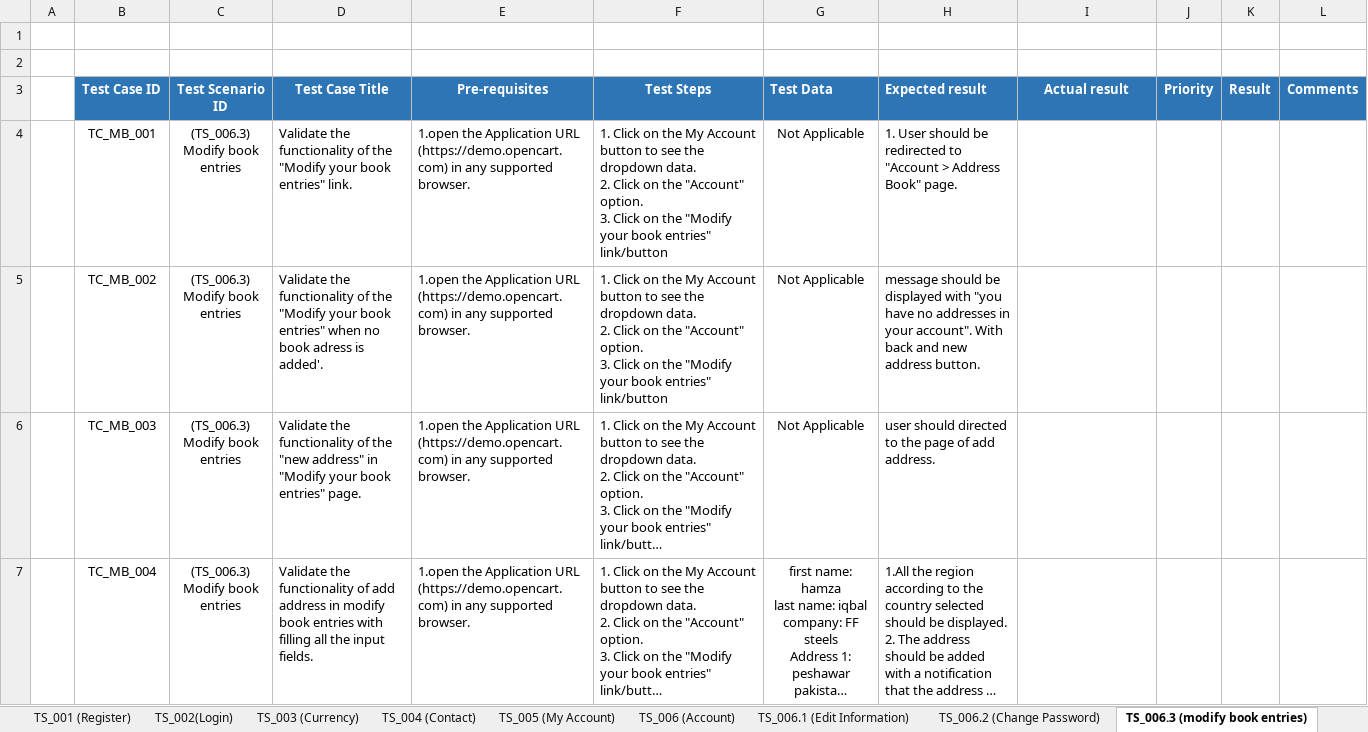
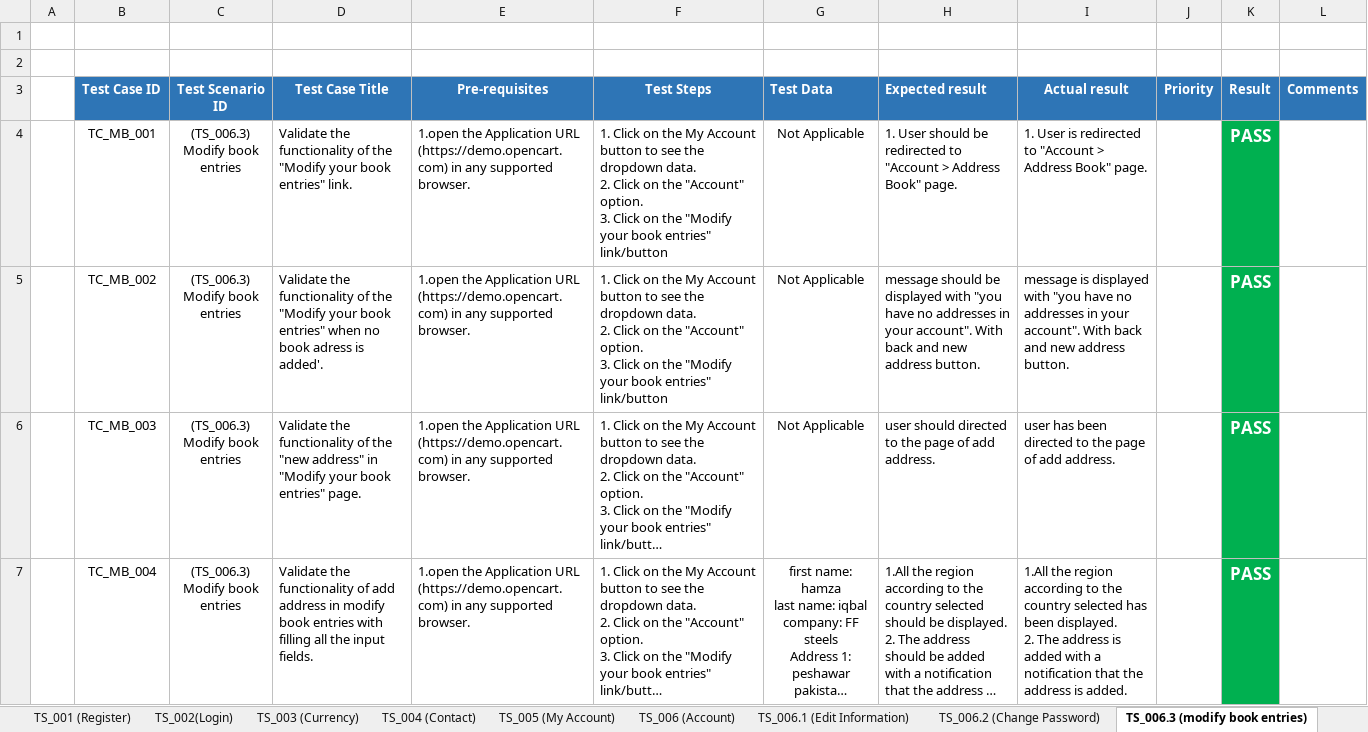
Before and after one commit to hamzaali345/OpenCart-Manual-Test, an Excel workbook: Test Execution.xlsx, sheet TS_006.3 (modify book entries), drawn as a sheet; only a part is shown; long unchanged cells end in …; values as stored, in another font and other column widths than the file's, no borders; ↵ is a line break in a cell; the diff covers the shown part only; the diff names each change by its address in the sheet, - before the commit and + after, or states it on an @@ line.

```diff
--- a/Test Execution.xlsx (sheet TS_006.3 (modify book entries))
+++ b/Test Execution.xlsx (sheet TS_006.3 (modify book entries))
-I4 (Actual result): (empty)
+I4 (Actual result): 1. User is redirected to "Account > Address Book" page.
-K4:K7 (Result): (empty)
+K4:K7 (Result): PASS
-K4:K7 fill: none
+K4:K7 fill: #00B050
-I5 (Actual result): (empty)
+I5 (Actual result): message is displayed with "you have no addresses in your account". With back and new address button.
-I6 (Actual result): (empty)
+I6 (Actual result): user has been directed to the page of add address.
-I7 (Actual result): (empty)
+I7 (Actual result): 1.All the region according to the country selected has been displayed. ↵ 2. The address is added with a notification that the address is added.
```
Also changed, not shown: 20 edited cells and cell formats elsewhere in this sheet, sheet TS_011 (Cart), sheet TS_010 (Header Desktop), sheet TS_008 (Shopping Cart), sheet TS_007 (Wishlist), sheet TS_009 (Summary Bar), sheet TS_006.2 (Change Password), 2 more sheets, other sheet tabs.
